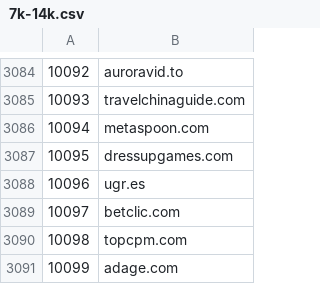
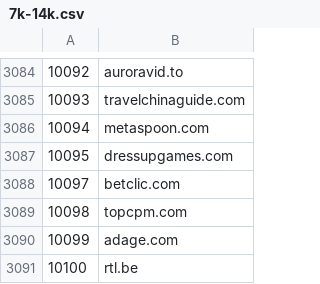
Before and after one commit to cnsuhao/SSOScraping, a CSV file: data/csv/7k-14k.csv, drawn as a sheet; only a part is shown, gaps mark what is left out; the shorter side is filled out with more unchanged rows; the diff names each change by its address in the sheet, - before the commit and + after, or states it on an @@ line.

```diff
--- a/data/csv/7k-14k.csv
+++ b/data/csv/7k-14k.csv
-row 3088: 10096 | ugr.es
```
Also changed, not shown: data/csv/problems.csv.
